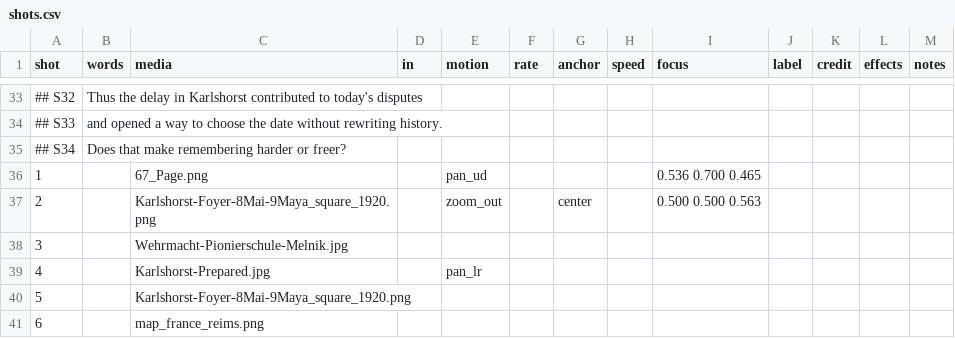
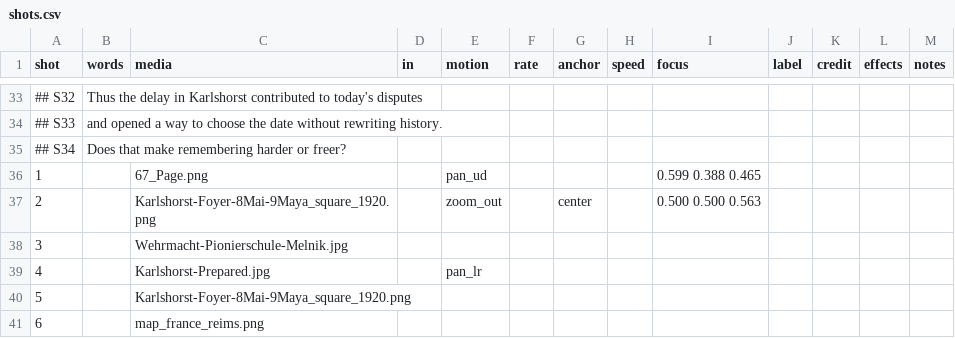
Before and after one commit to aleglutz/MemoActStudio, a CSV file: projects/89-in-comfy/shots.csv, drawn as a sheet; only a part is shown, gaps mark what is left out.

```diff
--- a/projects/89-in-comfy/shots.csv
+++ b/projects/89-in-comfy/shots.csv
@@ -35,3 +35,3 @@ shot,words,media,in,motion,rate,anchor,speed,focus,label,credit,effects,notes
 ## S34,Does that make remembering harder or freer?,,,,,,,,,,,
-1,,67_Page.png,,pan_ud,,,,0.536 0.700 0.465,,,,
+1,,67_Page.png,,pan_ud,,,,0.599 0.388 0.465,,,,
 2,,Karlshorst-Foyer-8Mai-9Maya_square_1920.png,,zoom_out,,center,,0.500 0.500 0.563,,,,
```
Also changed, not shown: 9 other files.
